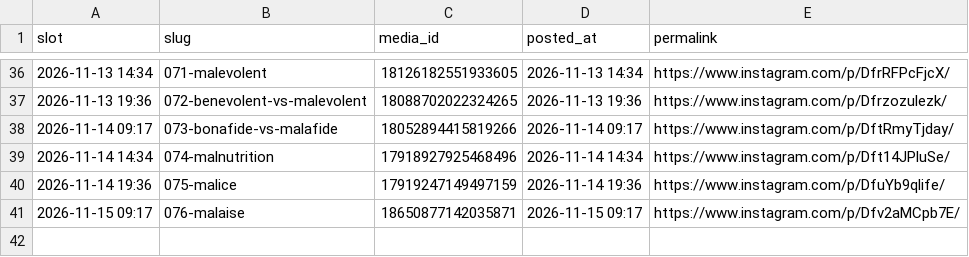
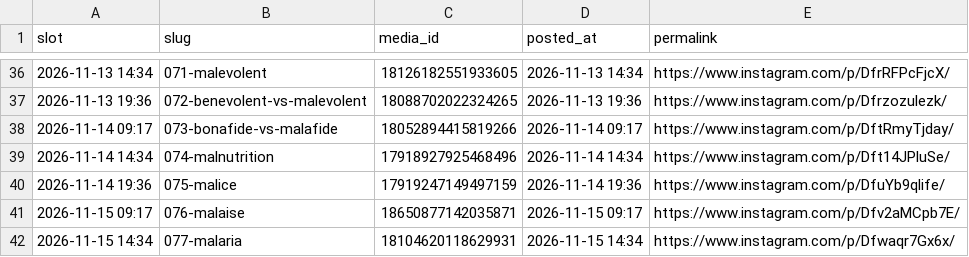
Before and after one commit to martinraja619/carousel-scheduler, a CSV file: posted.csv, drawn as a sheet; only a part is shown, gaps mark what is left out; the diff names each change by its address in the sheet, - before the commit and + after, or states it on an @@ line.

```diff
--- a/posted.csv
+++ b/posted.csv
+row 42: 2026-11-15 14:34 | 077-malaria | 18104620118629931 | 2026-11-15 14:34 | https://www.instagram.com/p/Dfwaqr7Gx6x/
```
